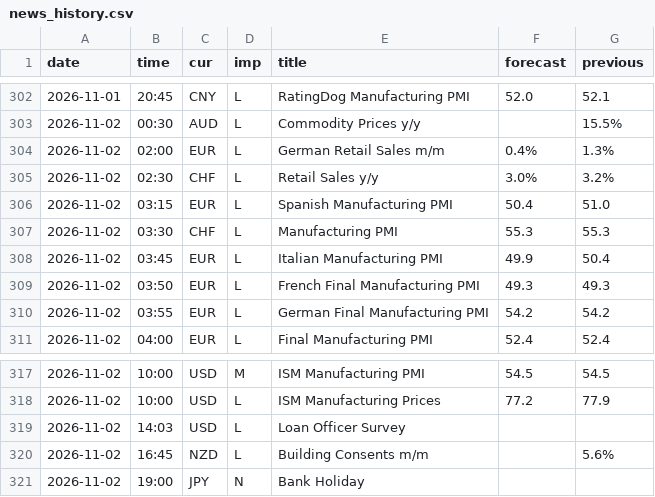
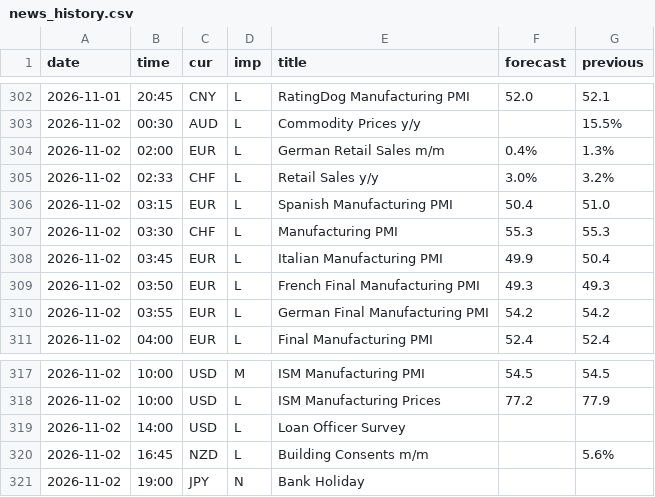
Before and after one commit to MaxMaseratii/gamma-levels, a CSV file: docs/news/news_history.csv, drawn as a sheet; only a part is shown, gaps mark what is left out.

```diff
--- a/docs/news/news_history.csv
+++ b/docs/news/news_history.csv
@@ -304,3 +304,3 @@ date,time,cur,imp,title,forecast,previous
 2026-11-02,02:00,EUR,L,German Retail Sales m/m,0.4%,1.3%
-2026-11-02,02:30,CHF,L,Retail Sales y/y,3.0%,3.2%
+2026-11-02,02:33,CHF,L,Retail Sales y/y,3.0%,3.2%
 2026-11-02,03:15,EUR,L,Spanish Manufacturing PMI,50.4,51.0
@@ -318,3 +318,3 @@ date,time,cur,imp,title,forecast,previous
 2026-11-02,10:00,USD,L,ISM Manufacturing Prices,77.2,77.9
-2026-11-02,14:03,USD,L,Loan Officer Survey,,
+2026-11-02,14:00,USD,L,Loan Officer Survey,,
 2026-11-02,16:45,NZD,L,Building Consents m/m,,5.6%
```
Also changed, not shown: 2 other files.
